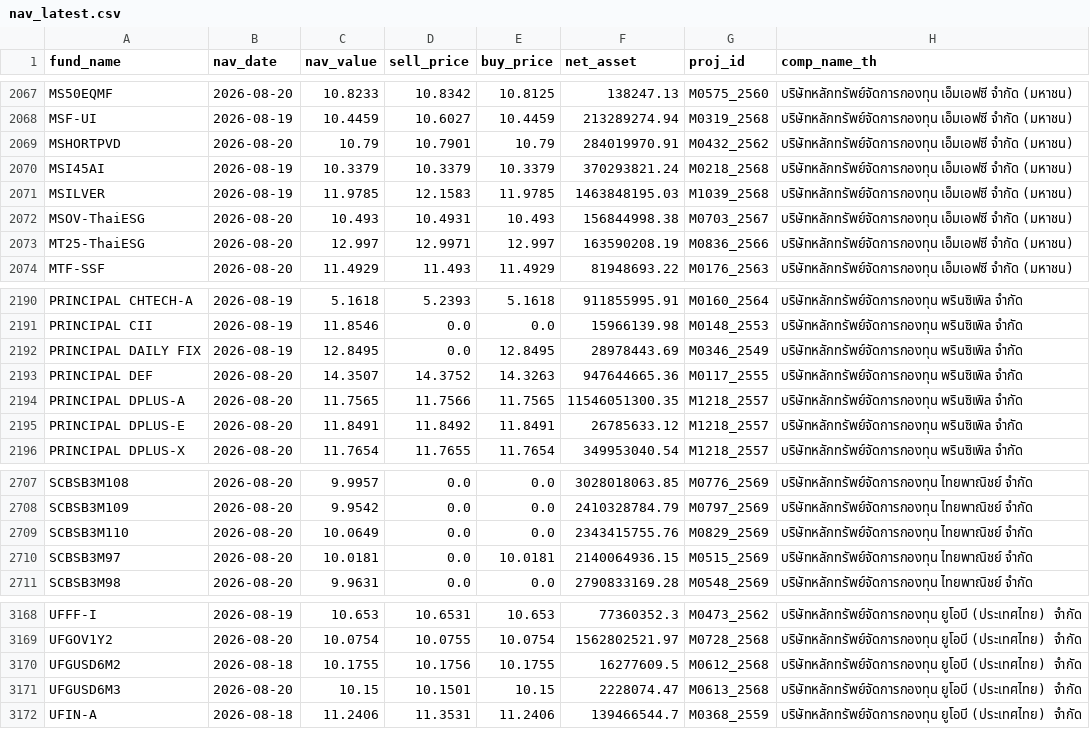
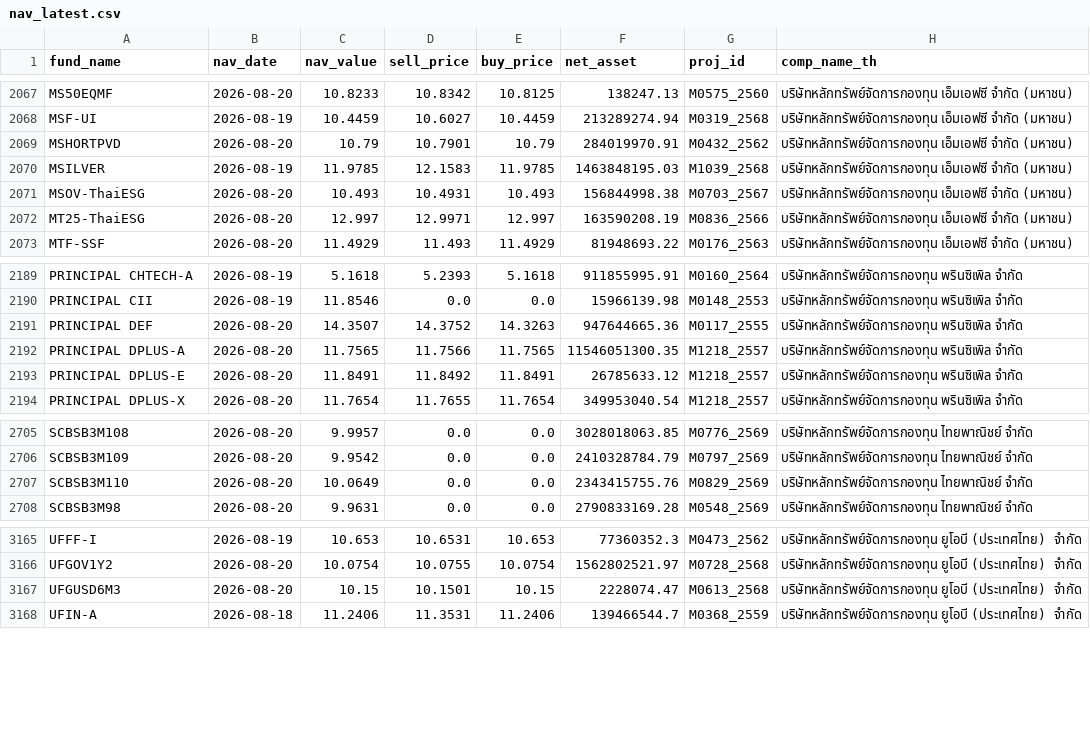
Before and after one commit to tumwebsite29/thai-fund-nav, a CSV file: nav_latest.csv, drawn as a sheet; only a part is shown, gaps mark what is left out; the diff names each change by its address in the sheet, - before the commit and + after, or states it on an @@ line.

```diff
--- a/nav_latest.csv
+++ b/nav_latest.csv
-row 2070: MSI45AI | 2026-08-19 | 10.3379 | 10.3379 | 10.3379 | 370293821.24 | M0218_2568 | บริษัทหลักทรัพย์จัดการกองทุน เอ็มเอฟซี จำกัด (มหาชน)
-row 2192: PRINCIPAL DAILY FIX | 2026-08-19 | 12.8495 | 0.0 | 12.8495 | 28978443.69 | M0346_2549 | บริษัทหลักทรัพย์จัดการกองทุน พรินซิเพิล จำกัด
-row 2710: SCBSB3M97 | 2026-08-20 | 10.0181 | 0.0 | 10.0181 | 2140064936.15 | M0515_2569 | บริษัทหลักทรัพย์จัดการกองทุน ไทยพาณิชย์ จำกัด
-row 3170: UFGUSD6M2 | 2026-08-18 | 10.1755 | 10.1756 | 10.1755 | 16277609.5 | M0612_2568 | บริษัทหลักทรัพย์จัดการกองทุน ยูโอบี (ประเทศไทย) จำกัด
```
Also changed, not shown: 2 other files.
